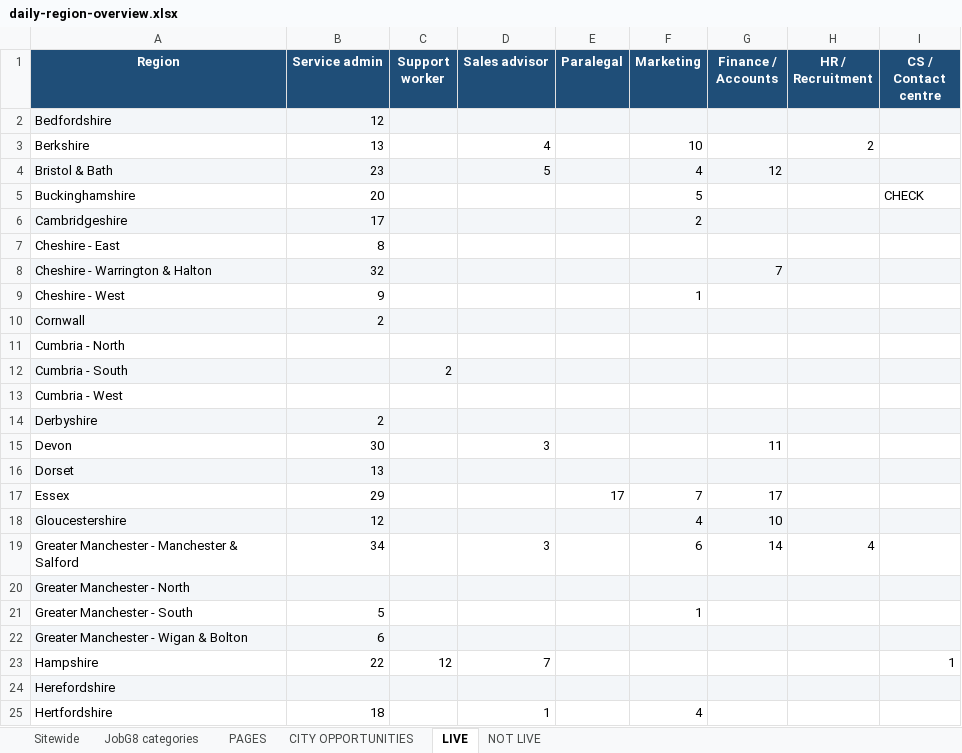
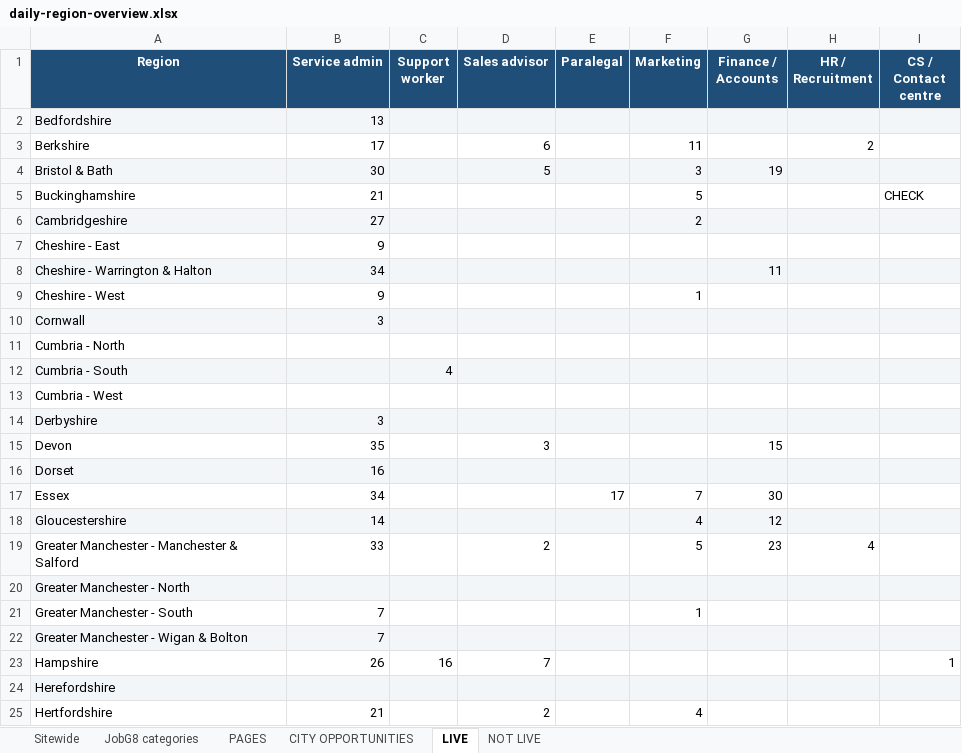
Before and after one commit to Jopa10/ontapjobsearch.com, an Excel workbook: pipeline/reports-daily/daily-region-overview.xlsx, sheet LIVE, drawn as a sheet; only a part is shown; values as stored, in another font and other column widths than the file's, no borders; the diff covers the shown part only; the diff names each change by its address in the sheet, - before the commit and + after, or states it on an @@ line.

```diff
--- a/pipeline/reports-daily/daily-region-overview.xlsx (sheet LIVE)
+++ b/pipeline/reports-daily/daily-region-overview.xlsx (sheet LIVE)
-B2 (Service admin): 12
+B2 (Service admin): 13
-B3 (Service admin): 13
+B3 (Service admin): 17
-D3 (Sales advisor): 4
+D3 (Sales advisor): 6
-F3 (Marketing): 10
+F3 (Marketing): 11
-B4 (Service admin): 23
+B4 (Service admin): 30
-F4 (Marketing): 4
+F4 (Marketing): 3
-G4 (Finance / Accounts): 12
+G4 (Finance / Accounts): 19
-B5 (Service admin): 20
+B5 (Service admin): 21
-B6 (Service admin): 17
+B6 (Service admin): 27
-B7 (Service admin): 8
+B7 (Service admin): 9
-B8 (Service admin): 32
+B8 (Service admin): 34
-G8 (Finance / Accounts): 7
+G8 (Finance / Accounts): 11
-B10 (Service admin): 2
+B10 (Service admin): 3
-C12 (Support worker): 2
+C12 (Support worker): 4
-B14 (Service admin): 2
+B14 (Service admin): 3
-B15 (Service admin): 30
+B15 (Service admin): 35
-G15 (Finance / Accounts): 11
+G15 (Finance / Accounts): 15
-B16 (Service admin): 13
+B16 (Service admin): 16
-B17 (Service admin): 29
+B17 (Service admin): 34
-G17 (Finance / Accounts): 17
+G17 (Finance / Accounts): 30
-B18 (Service admin): 12
+B18 (Service admin): 14
-G18 (Finance / Accounts): 10
+G18 (Finance / Accounts): 12
-B19 (Service admin): 34
+B19 (Service admin): 33
-D19 (Sales advisor): 3
+D19 (Sales advisor): 2
-F19 (Marketing): 6
+F19 (Marketing): 5
-G19 (Finance / Accounts): 14
+G19 (Finance / Accounts): 23
-B21 (Service admin): 5
+B21 (Service admin): 7
-B22 (Service admin): 6
+B22 (Service admin): 7
-B23 (Service admin): 22
+B23 (Service admin): 26
-C23 (Support worker): 12
+C23 (Support worker): 16
-B25 (Service admin): 18
+B25 (Service admin): 21
-D25 (Sales advisor): 1
+D25 (Sales advisor): 2
```
Also changed, not shown: 41 edited cells and cell formats elsewhere in this sheet, sheet CITY OPPORTUNITIES, sheet PAGES, sheet Sitewide, 1 other file.
